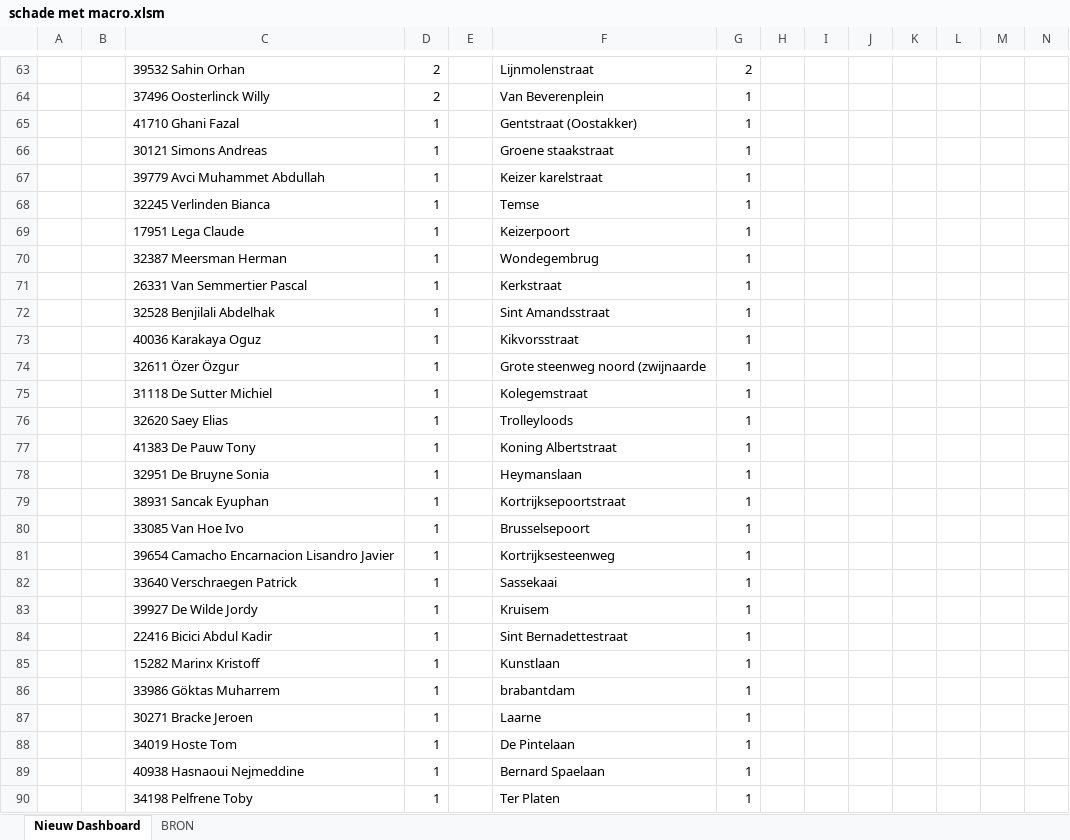
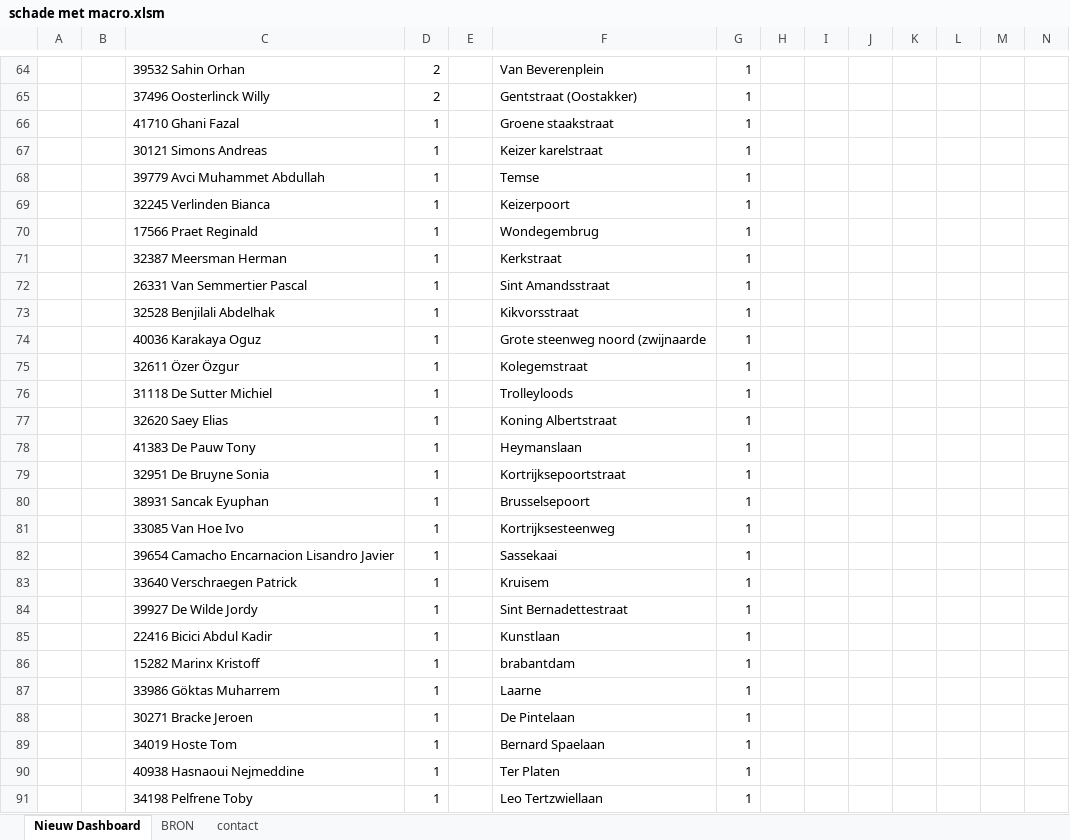
Before and after one commit to Stoffels84/test, an Excel workbook: schade met macro.xlsm, sheet Nieuw Dashboard, drawn as a sheet; only a part is shown, gaps mark what is left out; values as stored, in another font and other column widths than the file's, no cell formats; charts and pictures not drawn; addresses are those after the commit; the diff covers the shown part only; the diff names each change by its address in the sheet, - before the commit and + after, or states it on an @@ line.

```diff
--- a/schade met macro.xlsm (sheet Nieuw Dashboard)
+++ b/schade met macro.xlsm (sheet Nieuw Dashboard)
+sheet tab: contact
-F64: Lijnmolenstraat
+F64: Van Beverenplein
-G64: 2
+G64: 1
-F65: Van Beverenplein
+F65: Gentstraat (Oostakker)
-F66: Gentstraat (Oostakker)
+F66: Groene staakstraat
-F67: Groene staakstraat
+F67: Keizer karelstraat
-F68: Keizer karelstraat
+F68: Temse
-F69: Temse
+F69: Keizerpoort
-C70: 17951 Lega Claude
+C70: 17566 Praet Reginald
-F70: Keizerpoort
+F70: Wondegembrug
-F71: Wondegembrug
+F71: Kerkstraat
-F72: Kerkstraat
+F72: Sint Amandsstraat
-F73: Sint Amandsstraat
+F73: Kikvorsstraat
-F74: Kikvorsstraat
+F74: Grote steenweg noord (zwijnaarde
-F75: Grote steenweg noord (zwijnaarde
+F75: Kolegemstraat
-F76: Kolegemstraat
+F76: Trolleyloods
-F77: Trolleyloods
+F77: Koning Albertstraat
-F78: Koning Albertstraat
+F78: Heymanslaan
-F79: Heymanslaan
+F79: Kortrijksepoortstraat
-F80: Kortrijksepoortstraat
+F80: Brusselsepoort
-F81: Brusselsepoort
+F81: Kortrijksesteenweg
-F82: Kortrijksesteenweg
+F82: Sassekaai
-F83: Sassekaai
+F83: Kruisem
-F84: Kruisem
+F84: Sint Bernadettestraat
-F85: Sint Bernadettestraat
+F85: Kunstlaan
-F86: Kunstlaan
+F86: brabantdam
-F87: brabantdam
+F87: Laarne
-F88: Laarne
+F88: De Pintelaan
-F89: De Pintelaan
+F89: Bernard Spaelaan
-F90: Bernard Spaelaan
+F90: Ter Platen
-F91: Ter Platen
+F91: Leo Tertzwiellaan
```
Also changed, not shown: 22 added rows, 15 removed rows, 3 moved rows, 142 edited cells and merged cells elsewhere in this sheet, sheet BRON, cell formats, formulas that keep their value, charts or pictures, Coachingslijst.xlsx.
